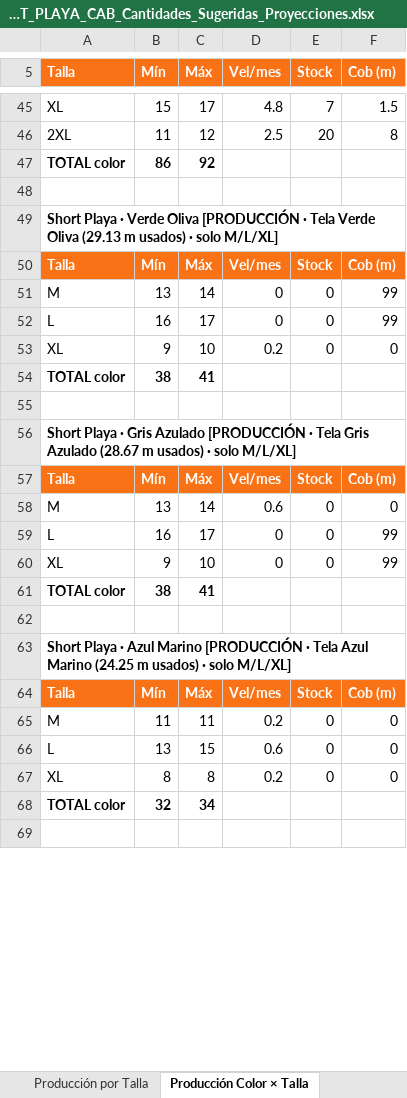
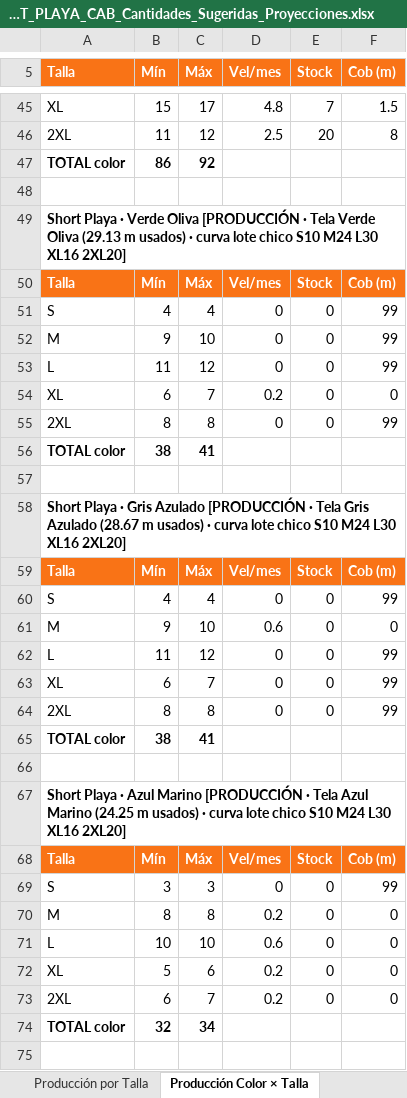
Before and after one commit to scm-svg/Data-Analyst, an Excel workbook: SHORT_PLAYA_CAB_Cantidades_Sugeridas_Proyecciones.xlsx, sheet Producción Color × Talla, drawn as a sheet; only a part is shown, gaps mark what is left out; values as stored, in another font and other column widths than the file's, no borders; addresses are those after the commit; the diff covers the shown part only; the diff names each change by its address in the sheet, - before the commit and + after, or states it on an @@ line.

```diff
--- a/SHORT_PLAYA_CAB_Cantidades_Sugeridas_Proyecciones.xlsx (sheet Producción Color × Talla)
+++ b/SHORT_PLAYA_CAB_Cantidades_Sugeridas_Proyecciones.xlsx (sheet Producción Color × Talla)
-A49 (Talla): …usados) · solo M/L/XL]
+A49 (Talla): …usados) · curva lote chico S10 M24 L30 XL16 2XL20]
+row 51: S | 4 | 4 | 0 | 0 | 99
-B52 (Mín): 13
+B52 (Mín): 9
-C52 (Máx): 14
+C52 (Máx): 10
-B53 (Mín): 16
+B53 (Mín): 11
-C53 (Máx): 17
+C53 (Máx): 12
-B54 (Mín): 9
+B54 (Mín): 6
-C54 (Máx): 10
+C54 (Máx): 7
+row 55: 2XL | 8 | 8 | 0 | 0 | 99
-A58 (Talla): …usados) · solo M/L/XL]
+A58 (Talla): …usados) · curva lote chico S10 M24 L30 XL16 2XL20]
+row 60: S | 4 | 4 | 0 | 0 | 99
-B61 (Mín): 13
+B61 (Mín): 9
-C61 (Máx): 14
+C61 (Máx): 10
-B62 (Mín): 16
+B62 (Mín): 11
-C62 (Máx): 17
+C62 (Máx): 12
-B63 (Mín): 9
+B63 (Mín): 6
-C63 (Máx): 10
+C63 (Máx): 7
+row 64: 2XL | 8 | 8 | 0 | 0 | 99
-A67 (Talla): …usados) · solo M/L/XL]
+A67 (Talla): …usados) · curva lote chico S10 M24 L30 XL16 2XL20]
+row 69: S | 3 | 3 | 0 | 0 | 99
-B70 (Mín): 11
+B70 (Mín): 8
-C70 (Máx): 11
+C70 (Máx): 8
-B71 (Mín): 13
+B71 (Mín): 10
-C71 (Máx): 15
+C71 (Máx): 10
-B72 (Mín): 8
+B72 (Mín): 5
-C72 (Máx): 8
+C72 (Máx): 6
+row 73: 2XL | 6 | 7 | 0.2 | 0 | 0
```
Also changed, not shown: 2 added rows and 47 edited cells elsewhere in this sheet, sheet Cantidades por Colores, sheet Distribución por Tienda, sheet Uso de Tela Short Playa, sheet Producción por Talla, other sheet tabs, 1 other file.
